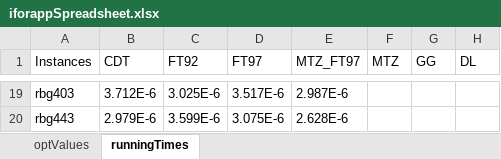
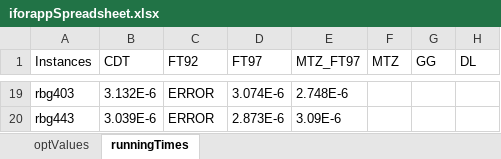
Before and after one commit to GeorgAnegg/atsp_studentproject, an Excel workbook: raw_data/iforappSpreadsheet.xlsx, sheet runningTimes, drawn as a sheet; only a part is shown, gaps mark what is left out; values as stored, in another font and other column widths than the file's, no borders; the diff covers the shown part only; the diff names each change by its address in the sheet, - before the commit and + after, or states it on an @@ line.

```diff
--- a/raw_data/iforappSpreadsheet.xlsx (sheet runningTimes)
+++ b/raw_data/iforappSpreadsheet.xlsx (sheet runningTimes)
-B19 (CDT): 3.712E-6
+B19 (CDT): 3.132E-6
-C19 (FT92): 3.025E-6
+C19 (FT92): ERROR
-D19 (FT97): 3.517E-6
+D19 (FT97): 3.074E-6
-E19 (MTZ_FT97): 2.987E-6
+E19 (MTZ_FT97): 2.748E-6
-B20 (CDT): 2.979E-6
+B20 (CDT): 3.039E-6
-C20 (FT92): 3.599E-6
+C20 (FT92): ERROR
-D20 (FT97): 3.075E-6
+D20 (FT97): 2.873E-6
-E20 (MTZ_FT97): 2.628E-6
+E20 (MTZ_FT97): 3.09E-6
```
Also changed, not shown: 58 edited cells elsewhere in this sheet, sheet optValues.
